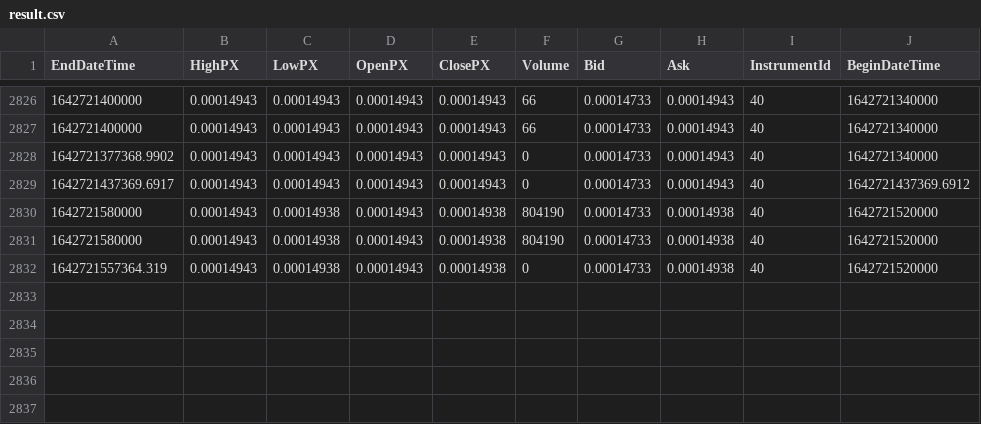
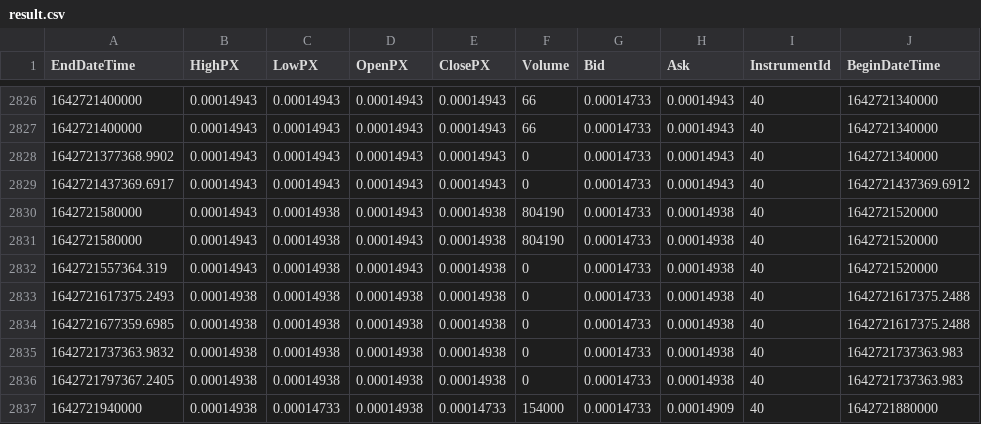
Before and after one commit to llkalil/cripto, a CSV file: result.csv, drawn as a sheet; only a part is shown, gaps mark what is left out; the diff names each change by its address in the sheet, - before the commit and + after, or states it on an @@ line.

```diff
--- a/result.csv
+++ b/result.csv
+row 2833: 1642721617375.2493 | 0.00014938 | 0.00014938 | 0.00014938 | 0.00014938 | 0 | 0.00014733 | 0.00014938 | 40 | 1642721617375.2488
+row 2834: 1642721677359.6985 | 0.00014938 | 0.00014938 | 0.00014938 | 0.00014938 | 0 | 0.00014733 | 0.00014938 | 40 | 1642721617375.2488
+row 2835: 1642721737363.9832 | 0.00014938 | 0.00014938 | 0.00014938 | 0.00014938 | 0 | 0.00014733 | 0.00014938 | 40 | 1642721737363.983
+row 2836: 1642721797367.2405 | 0.00014938 | 0.00014938 | 0.00014938 | 0.00014938 | 0 | 0.00014733 | 0.00014938 | 40 | 1642721737363.983
+row 2837: 1642721940000 | 0.00014938 | 0.00014733 | 0.00014938 | 0.00014733 | 154000 | 0.00014733 | 0.00014909 | 40 | 1642721880000
```
Also changed, not shown: 2 other files.
